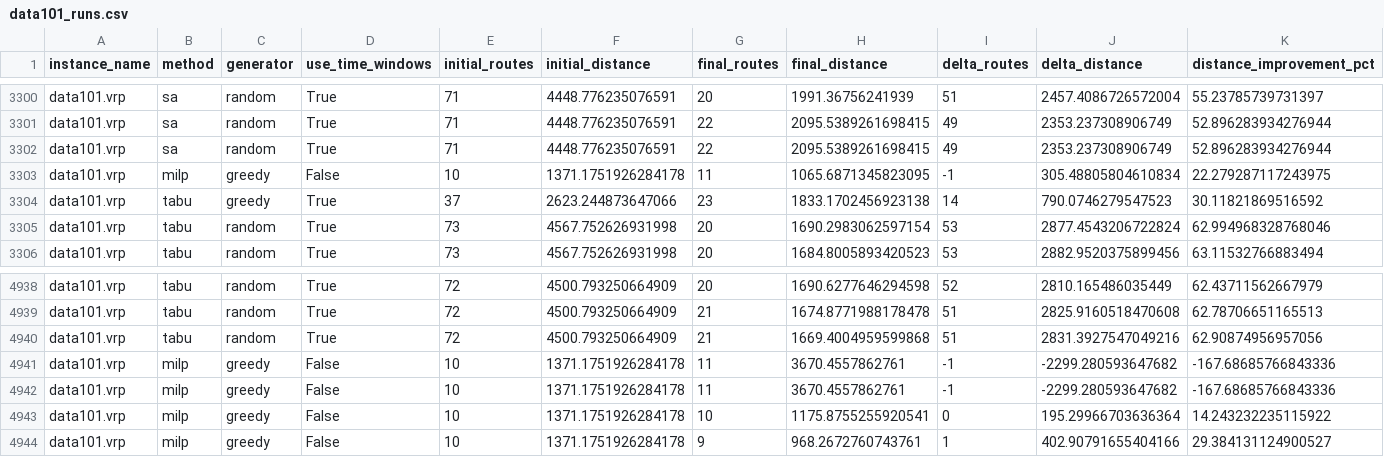
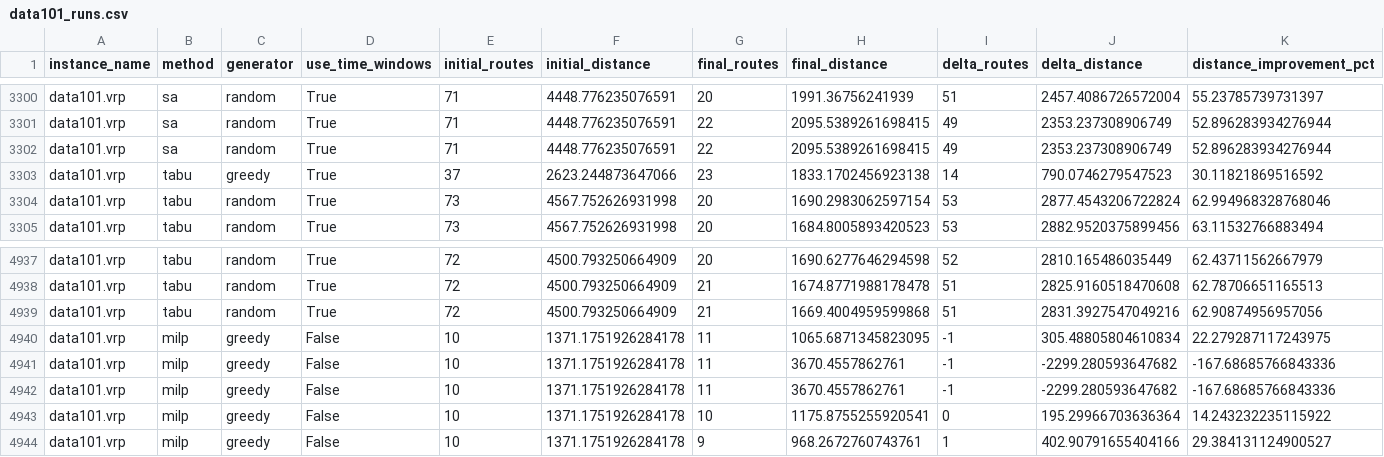
Before and after one commit to Bonch2001/vrptw, a CSV file: outputs/reports/data101_runs.csv, drawn as a sheet; only a part is shown, gaps mark what is left out; removed rows and columns are numbered as before the commit, all else as after; rows hold the shown columns only; the diff names each change by its address in the sheet, - before the commit and + after, or states it on an @@ line.

```diff
--- a/outputs/reports/data101_runs.csv
+++ b/outputs/reports/data101_runs.csv
-row 3303: data101.vrp | milp | greedy | False | 10 | 1371.1751926284178 | 11 | 1065.6871345823095 | -1 | 305.48805804610834 | 22.279287117243975
+row 4940: data101.vrp | milp | greedy | False | 10 | 1371.1751926284178 | 11 | 1065.6871345823095 | -1 | 305.48805804610834 | 22.279287117243975
```
Also changed, not shown: outputs/reports/candidates.csv.
